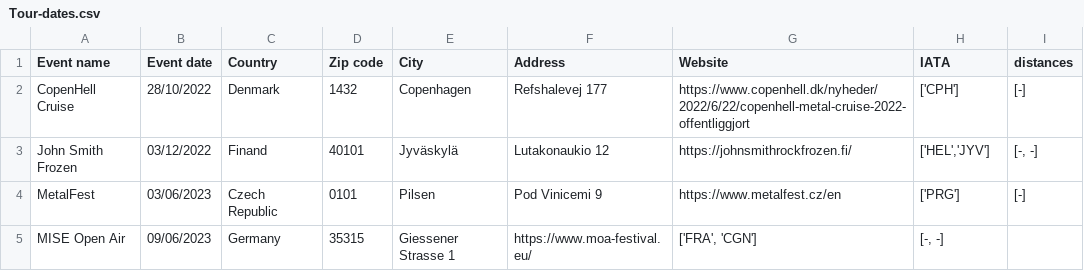
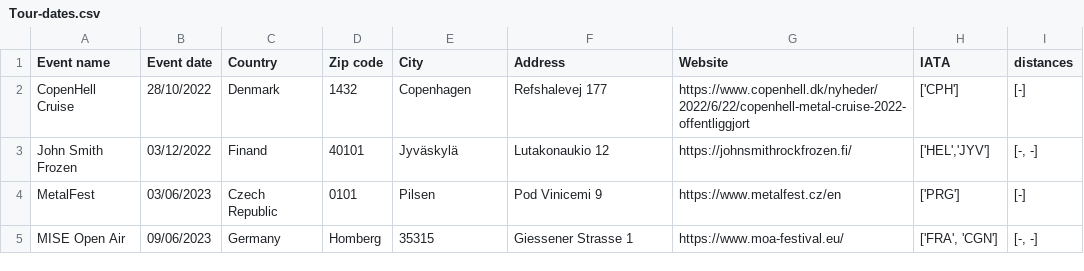
Before and after one commit to EdoardoCarlesi/tour_manager, a CSV file: data/Tour-dates.csv, drawn as a sheet.

Commit message:
fix city name

```diff
--- a/data/Tour-dates.csv
+++ b/data/Tour-dates.csv
@@ -4,2 +4,2 @@ John Smith Frozen,03/12/2022,Finand,40101,Jyväskylä,Lutakonaukio 12,https://jo
 MetalFest,03/06/2023,Czech Republic,0101,Pilsen,Pod Vinicemi 9,https://www.metalfest.cz/en,"['PRG']","[-]"
-MISE Open Air,09/06/2023,Germany,35315,Giessener Strasse 1,https://www.moa-festival.eu/,"['FRA', 'CGN']","[-, -]"
+MISE Open Air,09/06/2023,Germany,Homberg,35315,Giessener Strasse 1,https://www.moa-festival.eu/,"['FRA', 'CGN']","[-, -]"
```
